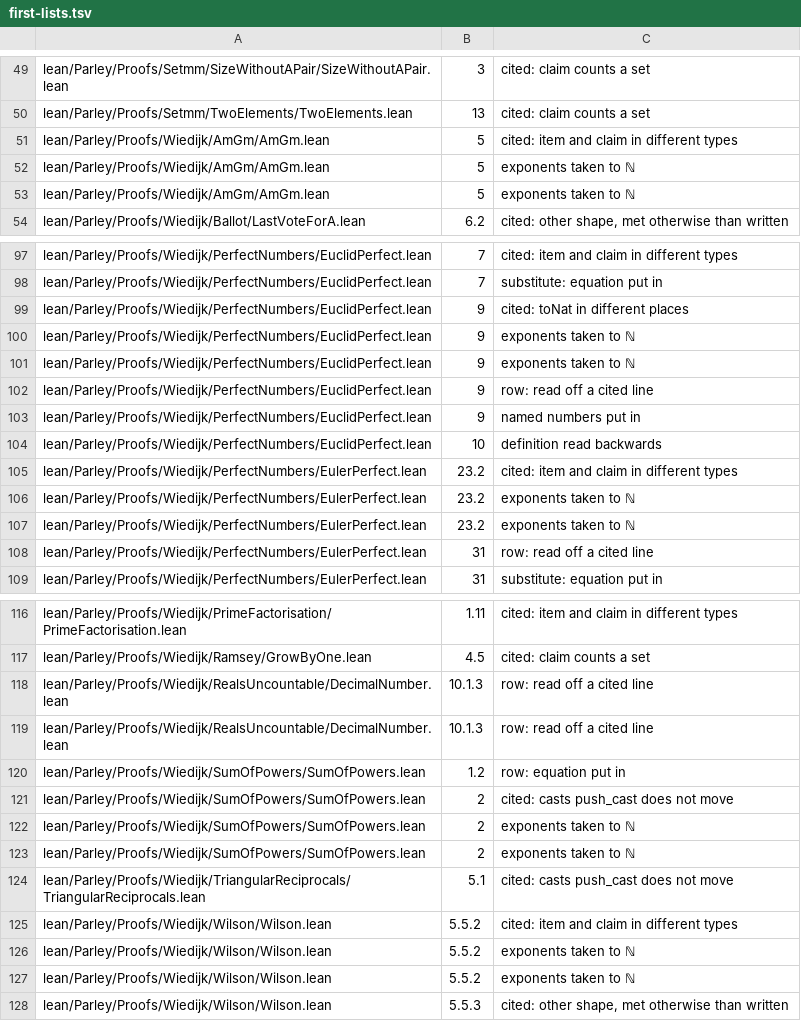
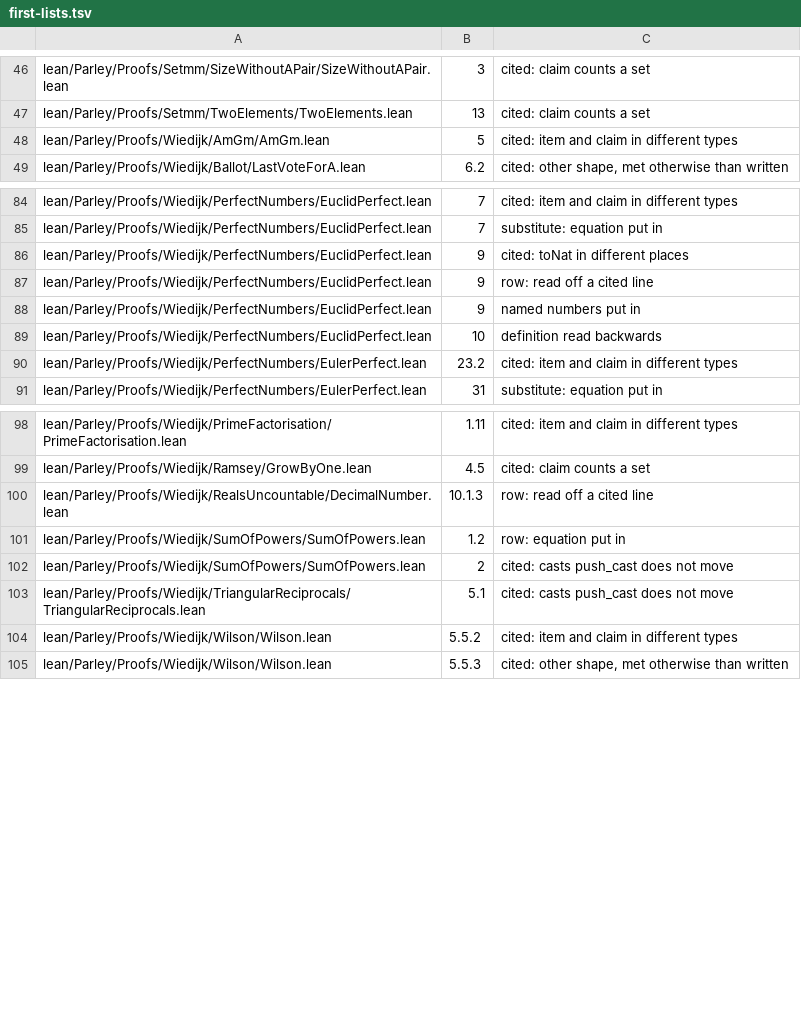
Before and after one commit to mspiegel/mathematicians-parley, a TSV file: lean/first-lists.tsv, drawn as a sheet; only a part is shown, gaps mark what is left out; the diff covers the shown part only; the diff names each change by its address in the sheet, - before the commit and + after, or states it on an @@ line.

```diff
--- a/lean/first-lists.tsv
+++ b/lean/first-lists.tsv
-row 52: lean/Parley/Proofs/Wiedijk/AmGm/AmGm.lean | 5 | exponents taken to ℕ
-row 53: lean/Parley/Proofs/Wiedijk/AmGm/AmGm.lean | 5 | exponents taken to ℕ
-row 100: lean/Parley/Proofs/Wiedijk/PerfectNumbers/EuclidPerfect.lean | 9 | exponents taken to ℕ
-row 101: lean/Parley/Proofs/Wiedijk/PerfectNumbers/EuclidPerfect.lean | 9 | exponents taken to ℕ
-row 106: lean/Parley/Proofs/Wiedijk/PerfectNumbers/EulerPerfect.lean | 23.2 | exponents taken to ℕ
-row 107: lean/Parley/Proofs/Wiedijk/PerfectNumbers/EulerPerfect.lean | 23.2 | exponents taken to ℕ
-row 108: lean/Parley/Proofs/Wiedijk/PerfectNumbers/EulerPerfect.lean | 31 | row: read off a cited line
-row 119: lean/Parley/Proofs/Wiedijk/RealsUncountable/DecimalNumber.lean | 10.1.3 | row: read off a cited line
-row 122: lean/Parley/Proofs/Wiedijk/SumOfPowers/SumOfPowers.lean | 2 | exponents taken to ℕ
-row 123: lean/Parley/Proofs/Wiedijk/SumOfPowers/SumOfPowers.lean | 2 | exponents taken to ℕ
-row 126: lean/Parley/Proofs/Wiedijk/Wilson/Wilson.lean | 5.5.2 | exponents taken to ℕ
-row 127: lean/Parley/Proofs/Wiedijk/Wilson/Wilson.lean | 5.5.2 | exponents taken to ℕ
```
Also changed, not shown: 13 removed rows elsewhere in this file, 55 other files.
